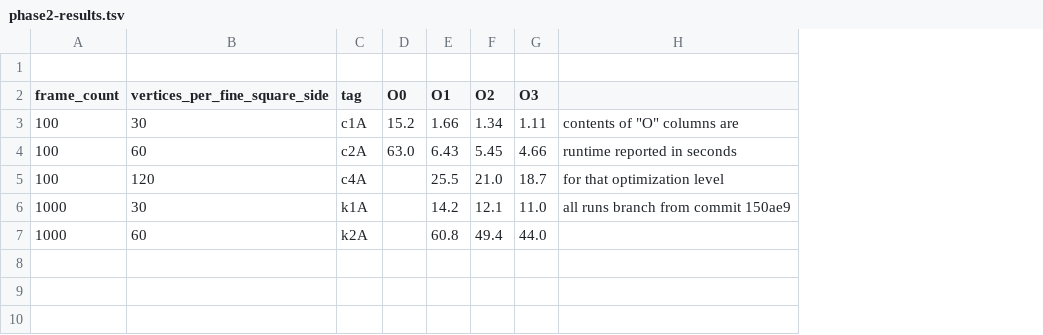
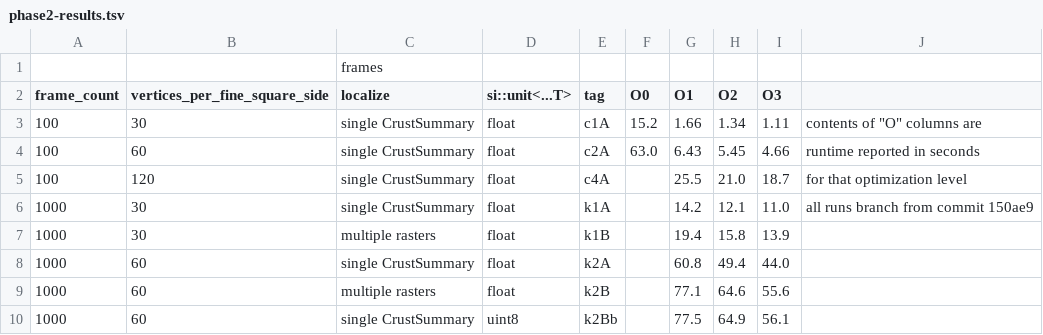
Before and after one commit to davidson16807/tectonics.cpp, a TSV file: demo/profiling/phase2-results.tsv, drawn as a sheet; addresses are those after the commit; the diff names each change by its address in the sheet, - before the commit and + after, or states it on an @@ line.

Commit message:
adding results from experimental branch

```diff
--- a/demo/profiling/phase2-results.tsv
+++ b/demo/profiling/phase2-results.tsv
+column C (localize), row 1: frames; rows 3-6: all single CrustSummary; row 8: single CrustSummary
+column D (si::unit<...T>), rows 3-6: all float; row 8: float
+row 7: 1000 | 30 | multiple rasters | float | k1B |  | 19.4 | 15.8 | 13.9
+row 9: 1000 | 60 | multiple rasters | float | k2B |  | 77.1 | 64.6 | 55.6
+row 10: 1000 | 60 | single CrustSummary | uint8 | k2Bb |  | 77.5 | 64.9 | 56.1
```
Also changed, not shown: 1 other file.
